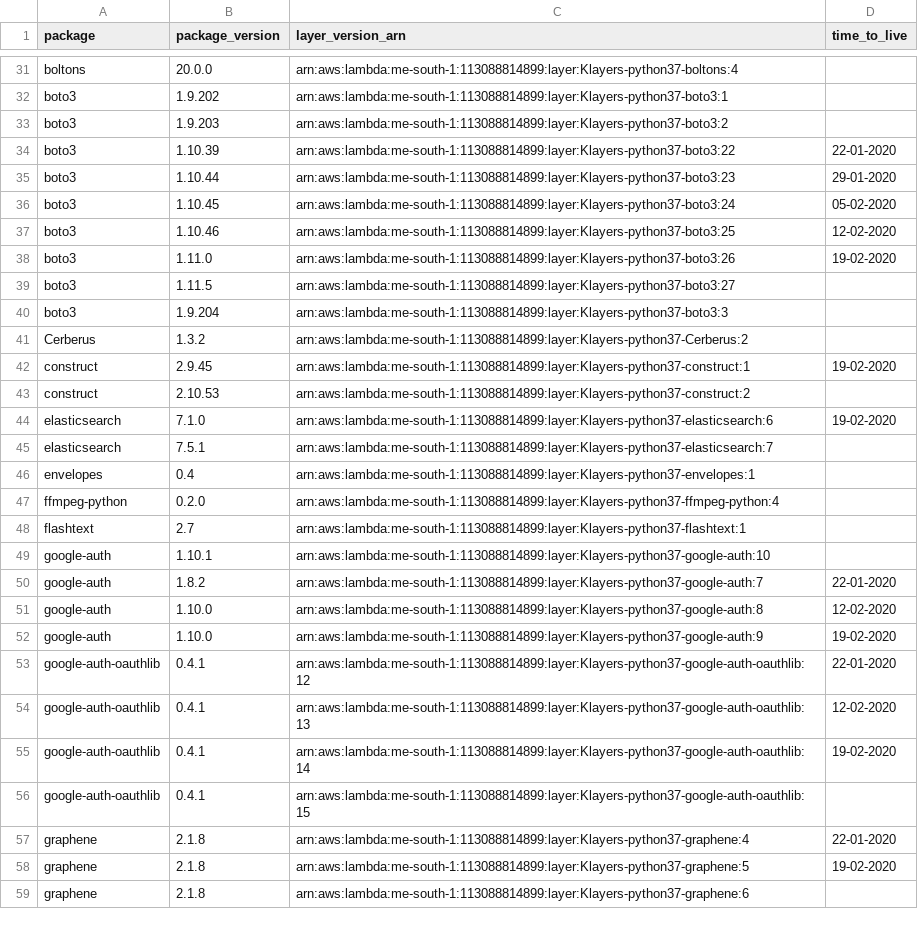
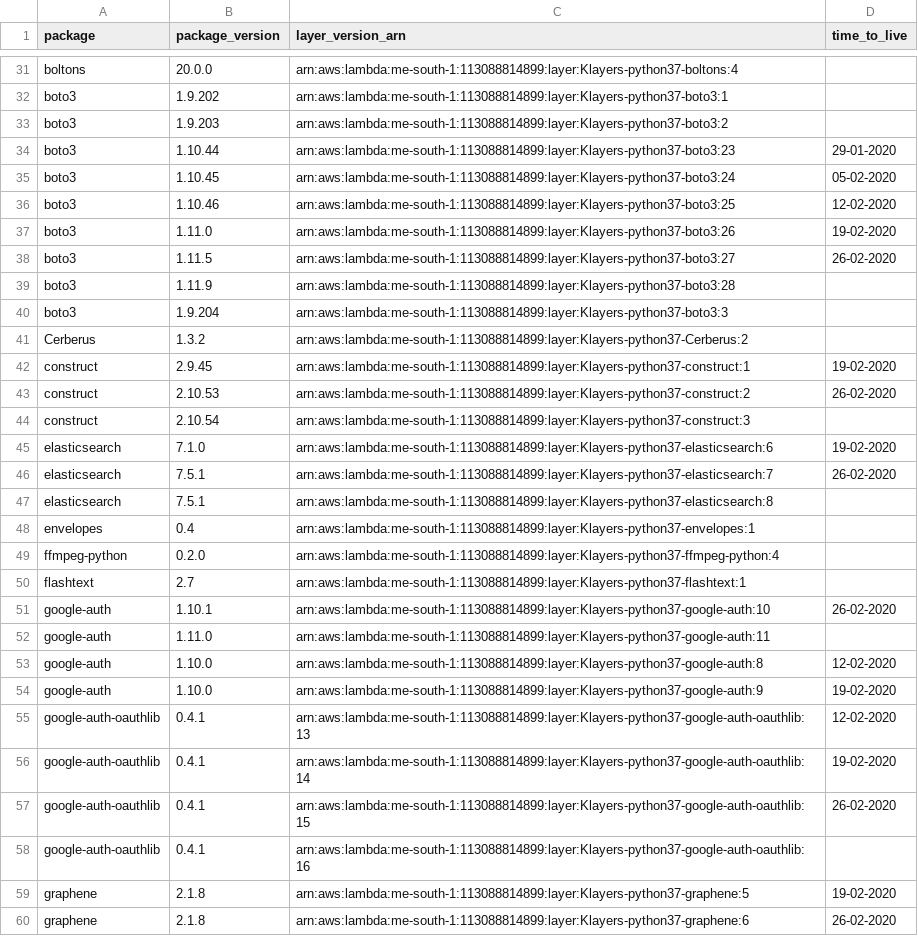
Before and after one commit to keithrozario/Klayers, a CSV file: deployments/python3.7/arns/me-south-1.csv, drawn as a sheet; only a part is shown, gaps mark what is left out; the diff covers the shown part only.

```diff
--- a/deployments/python3.7/arns/me-south-1.csv
+++ b/deployments/python3.7/arns/me-south-1.csv
@@ -33,3 +33,2 @@ boto3,1.9.202,arn:aws:lambda:me-south-1:113088814899:layer:Klayers-python37-boto
 boto3,1.9.203,arn:aws:lambda:me-south-1:113088814899:layer:Klayers-python37-boto3:2,
-boto3,1.10.39,arn:aws:lambda:me-south-1:113088814899:layer:Klayers-python37-boto3:22,22-01-2020
 boto3,1.10.44,arn:aws:lambda:me-south-1:113088814899:layer:Klayers-python37-boto3:23,29-01-2020
@@ -38,3 +37,4 @@ boto3,1.10.46,arn:aws:lambda:me-south-1:113088814899:layer:Klayers-python37-boto
 boto3,1.11.0,arn:aws:lambda:me-south-1:113088814899:layer:Klayers-python37-boto3:26,19-02-2020
-boto3,1.11.5,arn:aws:lambda:me-south-1:113088814899:layer:Klayers-python37-boto3:27,
+boto3,1.11.5,arn:aws:lambda:me-south-1:113088814899:layer:Klayers-python37-boto3:27,26-02-2020
+boto3,1.11.9,arn:aws:lambda:me-south-1:113088814899:layer:Klayers-python37-boto3:28,
 boto3,1.9.204,arn:aws:lambda:me-south-1:113088814899:layer:Klayers-python37-boto3:3,
@@ -42,5 +42,7 @@ Cerberus,1.3.2,arn:aws:lambda:me-south-1:113088814899:layer:Klayers-python37-Cer
 construct,2.9.45,arn:aws:lambda:me-south-1:113088814899:layer:Klayers-python37-construct:1,19-02-2020
-construct,2.10.53,arn:aws:lambda:me-south-1:113088814899:layer:Klayers-python37-construct:2,
+construct,2.10.53,arn:aws:lambda:me-south-1:113088814899:layer:Klayers-python37-construct:2,26-02-2020
+construct,2.10.54,arn:aws:lambda:me-south-1:113088814899:layer:Klayers-python37-construct:3,
 elasticsearch,7.1.0,arn:aws:lambda:me-south-1:113088814899:layer:Klayers-python37-elasticsearch:6,19-02-2020
-elasticsearch,7.5.1,arn:aws:lambda:me-south-1:113088814899:layer:Klayers-python37-elasticsearch:7,
+elasticsearch,7.5.1,arn:aws:lambda:me-south-1:113088814899:layer:Klayers-python37-elasticsearch:7,26-02-2020
+elasticsearch,7.5.1,arn:aws:lambda:me-south-1:113088814899:layer:Klayers-python37-elasticsearch:8,
 envelopes,0.4,arn:aws:lambda:me-south-1:113088814899:layer:Klayers-python37-envelopes:1,
@@ -48,12 +50,11 @@ ffmpeg-python,0.2.0,arn:aws:lambda:me-south-1:113088814899:layer:Klayers-python3
 flashtext,2.7,arn:aws:lambda:me-south-1:113088814899:layer:Klayers-python37-flashtext:1,
-google-auth,1.10.1,arn:aws:lambda:me-south-1:113088814899:layer:Klayers-python37-google-auth:10,
-google-auth,1.8.2,arn:aws:lambda:me-south-1:113088814899:layer:Klayers-python37-google-auth:7,22-01-2020
+google-auth,1.10.1,arn:aws:lambda:me-south-1:113088814899:layer:Klayers-python37-google-auth:10,26-02-2020
+google-auth,1.11.0,arn:aws:lambda:me-south-1:113088814899:layer:Klayers-python37-google-auth:11,
 google-auth,1.10.0,arn:aws:lambda:me-south-1:113088814899:layer:Klayers-python37-google-auth:8,12-02-2020
 google-auth,1.10.0,arn:aws:lambda:me-south-1:113088814899:layer:Klayers-python37-google-auth:9,19-02-2020
-google-auth-oauthlib,0.4.1,arn:aws:lambda:me-south-1:113088814899:layer:Klayers-python37-google-auth-oauthlib:12,22-01-2020
 google-auth-oauthlib,0.4.1,arn:aws:lambda:me-south-1:113088814899:layer:Klayers-python37-google-auth-oauthlib:13,12-02-2020
 google-auth-oauthlib,0.4.1,arn:aws:lambda:me-south-1:113088814899:layer:Klayers-python37-google-auth-oauthlib:14,19-02-2020
-google-auth-oauthlib,0.4.1,arn:aws:lambda:me-south-1:113088814899:layer:Klayers-python37-google-auth-oauthlib:15,
-graphene,2.1.8,arn:aws:lambda:me-south-1:113088814899:layer:Klayers-python37-graphene:4,22-01-2020
+google-auth-oauthlib,0.4.1,arn:aws:lambda:me-south-1:113088814899:layer:Klayers-python37-google-auth-oauthlib:15,26-02-2020
+google-auth-oauthlib,0.4.1,arn:aws:lambda:me-south-1:113088814899:layer:Klayers-python37-google-auth-oauthlib:16,
 graphene,2.1.8,arn:aws:lambda:me-south-1:113088814899:layer:Klayers-python37-graphene:5,19-02-2020
-graphene,2.1.8,arn:aws:lambda:me-south-1:113088814899:layer:Klayers-python37-graphene:6,
+graphene,2.1.8,arn:aws:lambda:me-south-1:113088814899:layer:Klayers-python37-graphene:6,26-02-2020
```
Also changed, not shown: 11 added rows, 13 removed rows and 13 edited cells elsewhere in this file, deployments/python3.7/arns/ap-east-1.csv, deployments/python3.7/arns/ap-south-1.csv, 32 other files.
